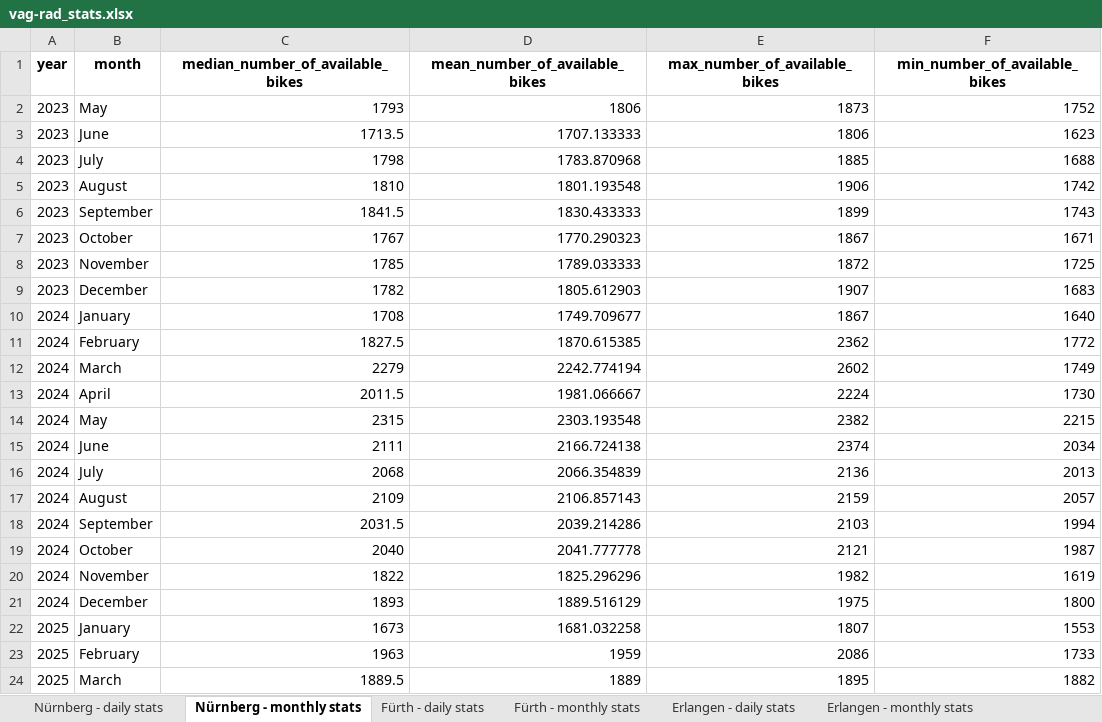
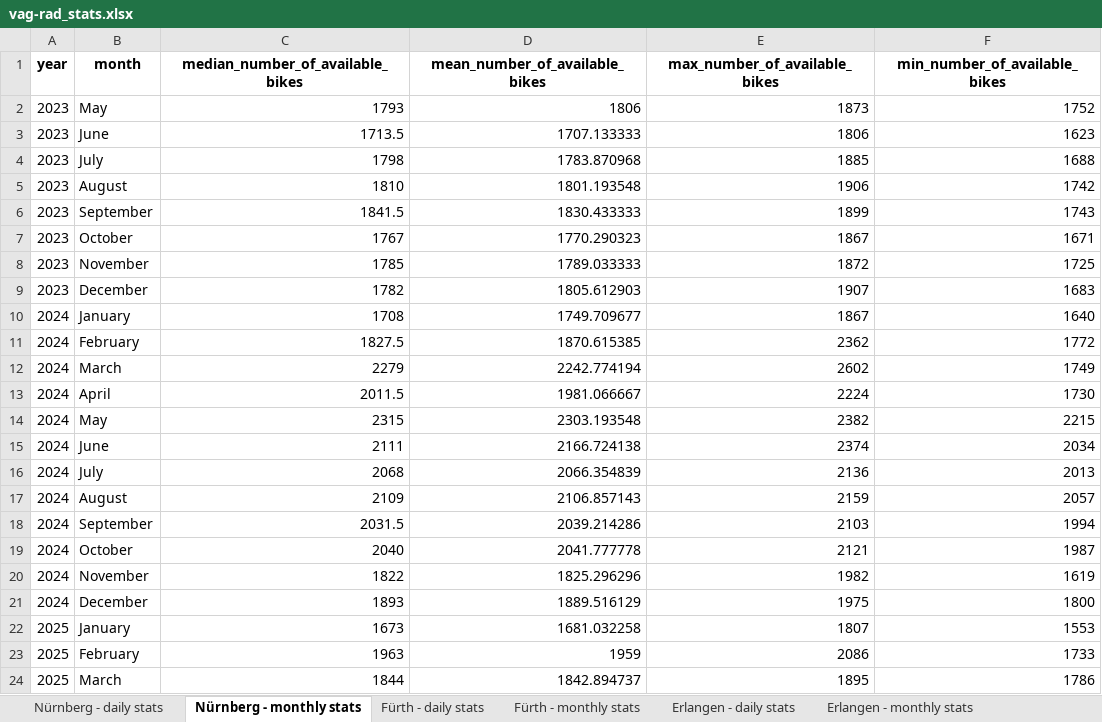
Before and after one commit to BernhardSchiffer/bike-network-analysis, an Excel workbook: vag-rad/vag-rad_stats.xlsx, sheet Nürnberg - monthly stats, drawn as a sheet; values as stored, in another font and other column widths than the file's, no borders; the diff names each change by its address in the sheet, - before the commit and + after, or states it on an @@ line.

Commit message:
update daily stats

```diff
--- a/vag-rad/vag-rad_stats.xlsx (sheet Nürnberg - monthly stats)
+++ b/vag-rad/vag-rad_stats.xlsx (sheet Nürnberg - monthly stats)
-C24 (median_number_of_available_bikes): 1889.5
+C24 (median_number_of_available_bikes): 1844
-D24 (mean_number_of_available_bikes): 1889
+D24 (mean_number_of_available_bikes): 1842.894737
-F24 (min_number_of_available_bikes): 1882
+F24 (min_number_of_available_bikes): 1786
```
Also changed, not shown: sheet Schwabach - daily stats, sheet Fürth - daily stats, sheet Erlangen - daily stats, sheet Nürnberg - daily stats, sheet Erlangen - monthly stats, sheet Schwabach - monthly stats, 1 more sheet, 13 other files.
